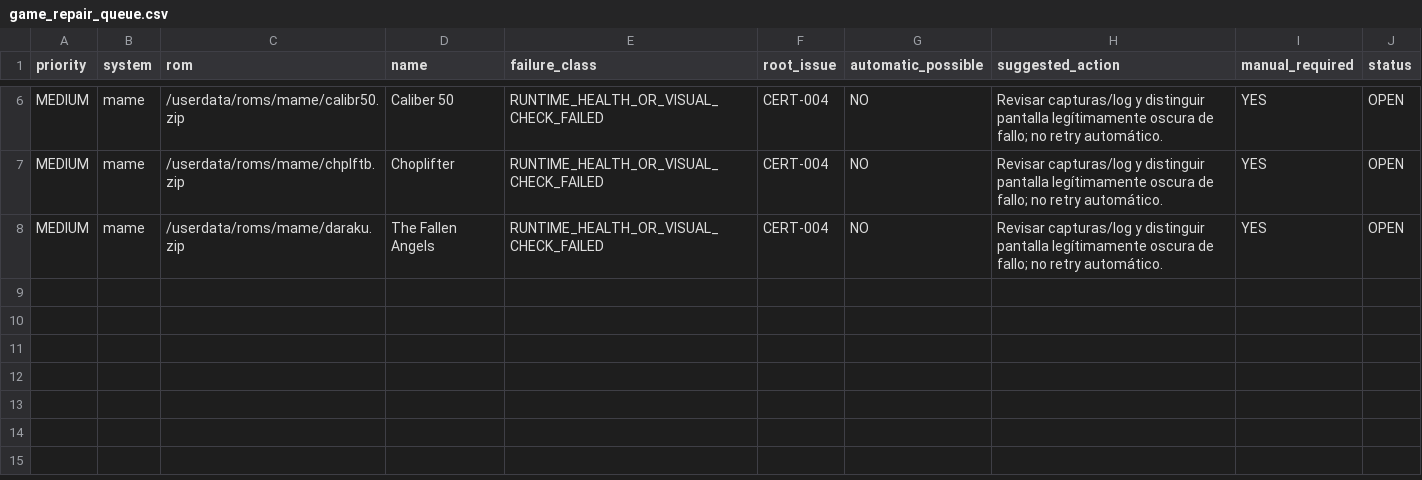
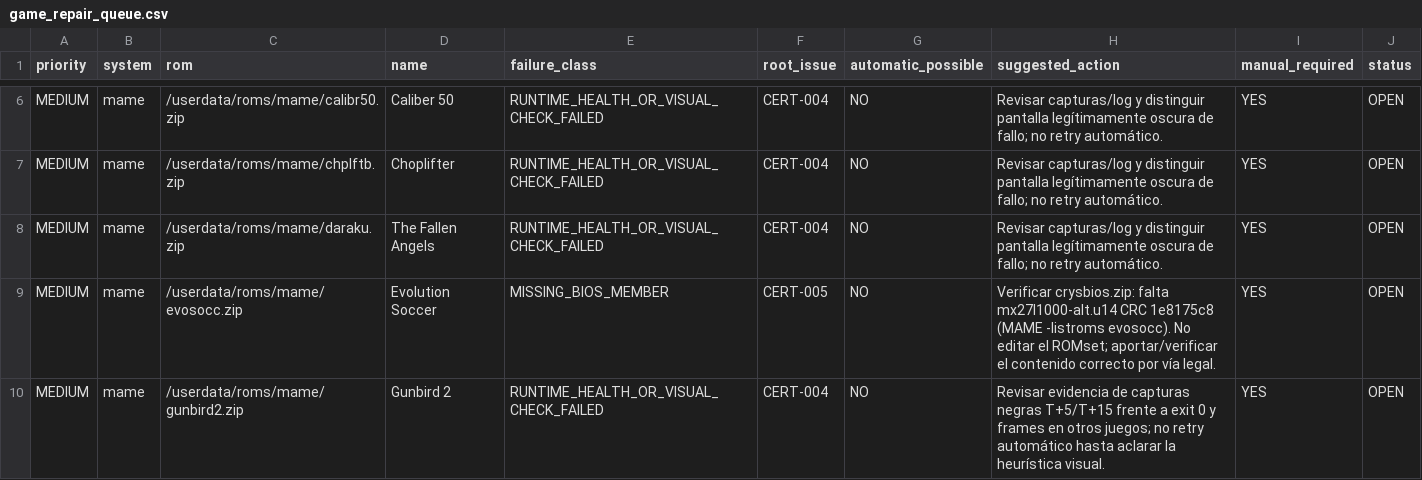
Before and after one commit to agustinc08/arcade-audit, a CSV file: data/game_repair_queue.csv, drawn as a sheet; only a part is shown, gaps mark what is left out; the diff names each change by its address in the sheet, - before the commit and + after, or states it on an @@ line.

```diff
--- a/data/game_repair_queue.csv
+++ b/data/game_repair_queue.csv
+row 9: MEDIUM | mame | /userdata/roms/mame/evosocc.zip | Evolution Soccer | MISSING_BIOS_MEMBER | CERT-005 | NO | Verificar crysbios.zip: falta mx27l1000-alt.u14 CRC 1e8175c8 (MAME -listroms evosocc). No editar el ROMset; aportar/verificar el contenido correcto por vía legal. | YES | OPEN
+row 10: MEDIUM | mame | /userdata/roms/mame/gunbird2.zip | Gunbird 2 | RUNTIME_HEALTH_OR_VISUAL_CHECK_FAILED | CERT-004 | NO | Revisar evidencia de capturas negras T+5/T+15 frente a exit 0 y frames en otros juegos; no retry automático hasta aclarar la heurística visual. | YES | OPEN
```
Also changed, not shown: data/arcade_issues.csv, 4 other files.
